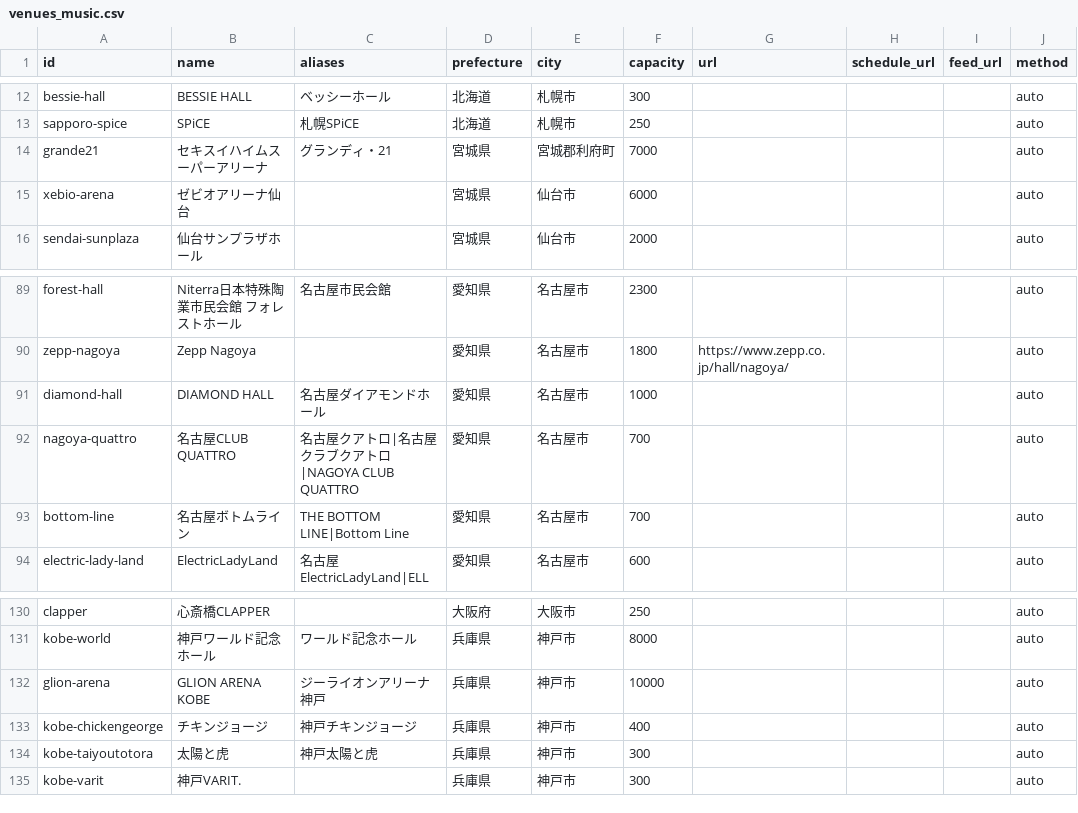
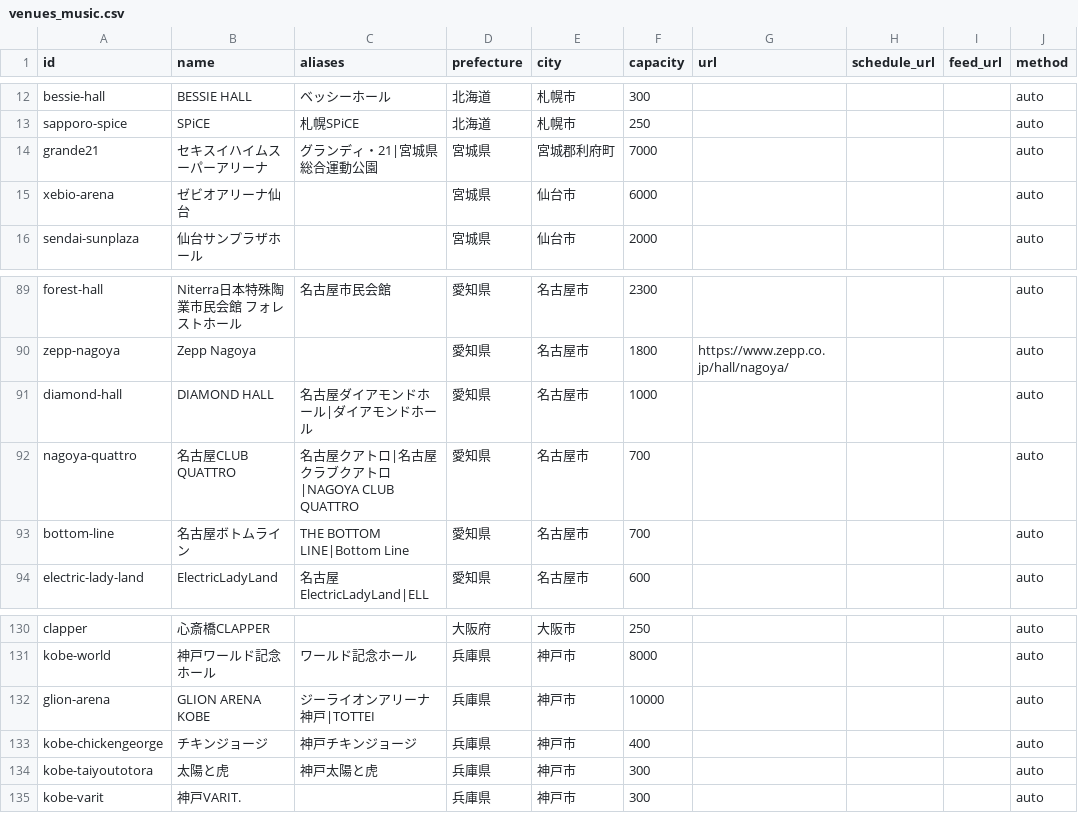
Before and after one commit to tdtaisei-droid/live-hub, a CSV file: config/sources/venues_music.csv, drawn as a sheet; only a part is shown, gaps mark what is left out; the diff names each change by its address in the sheet, - before the commit and + after, or states it on an @@ line.

```diff
--- a/config/sources/venues_music.csv
+++ b/config/sources/venues_music.csv
-C14 (aliases): グランディ・21
+C14 (aliases): グランディ・21|宮城県総合運動公園
-C91 (aliases): 名古屋ダイアモンドホール
+C91 (aliases): 名古屋ダイアモンドホール|ダイアモンドホール
-C132 (aliases): ジーライオンアリーナ神戸
+C132 (aliases): ジーライオンアリーナ神戸|TOTTEI
```
Also changed, not shown: config/url_candidates.csv, 2 other files.
